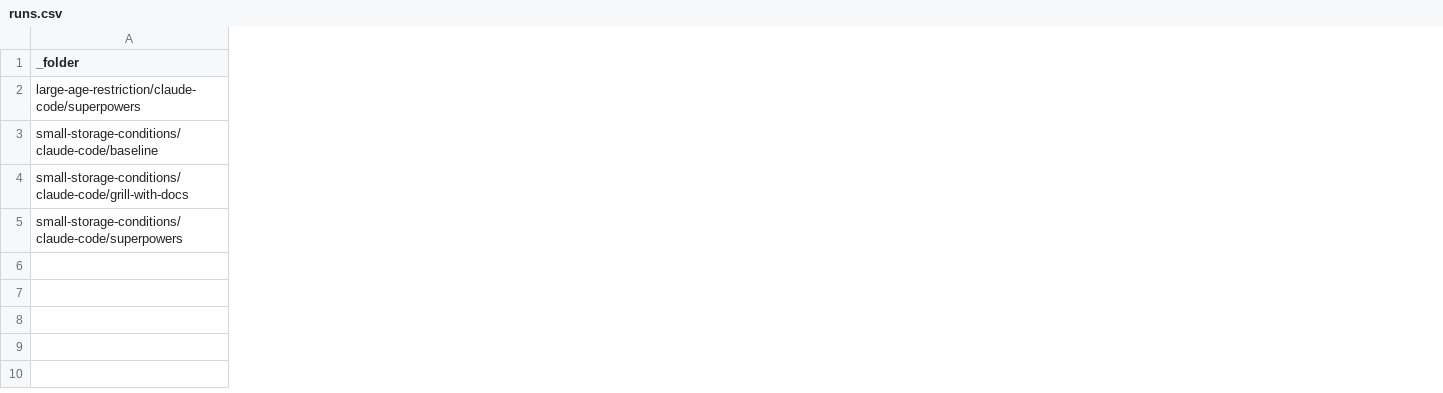
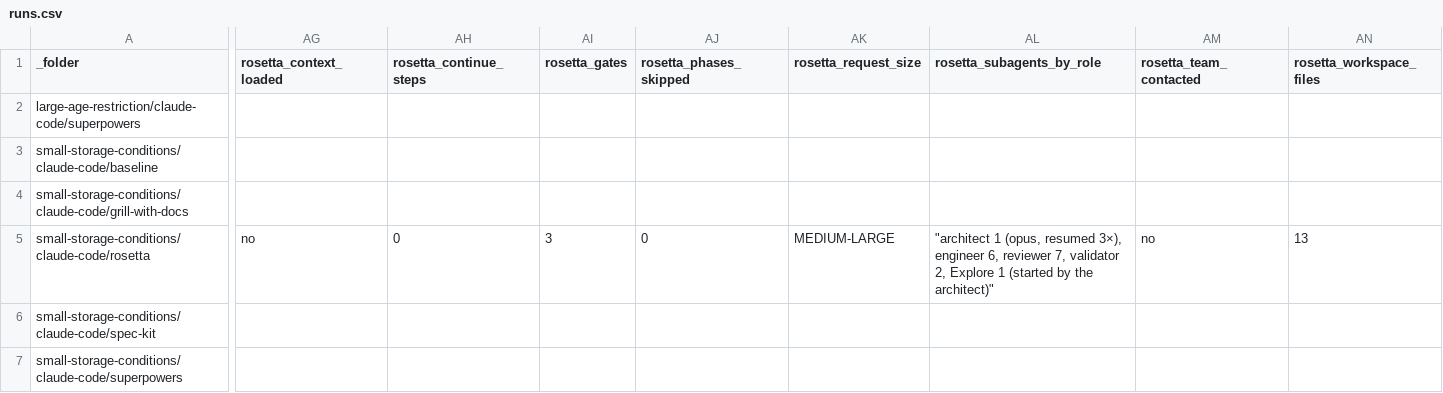
Before and after one commit to griddynamics/rosetta, a CSV file: rosetta-benchmarks/saleor/reports/runs.csv, drawn as a sheet; only a part is shown, gaps mark what is left out; addresses are those after the commit; rows hold the shown columns only; the diff covers the shown part only; the diff names each change by its address in the sheet, - before the commit and + after, or states it on an @@ line.

```diff
--- a/rosetta-benchmarks/saleor/reports/runs.csv
+++ b/rosetta-benchmarks/saleor/reports/runs.csv
+column AG (rosetta_context_loaded), empty
+column AH (rosetta_continue_steps), empty
+column AI (rosetta_gates), empty
+column AJ (rosetta_phases_skipped), empty
+column AK (rosetta_request_size), empty
+column AL (rosetta_subagents_by_role), empty
+column AM (rosetta_team_contacted), empty
+column AN (rosetta_workspace_files), empty
+row 5: small-storage-conditions/claude-code/rosetta | no | 0 | 3 | 0 | MEDIUM-LARGE | "architect 1 (opus, resumed 3×), engineer 6, reviewer 7, validator 2, Explore 1 (started by the architect)" | no | 13
+row 6: small-storage-conditions/claude-code/spec-kit
```
Also changed, not shown: 2 added columns and 1 edited cell elsewhere in this file, 18 other files.
